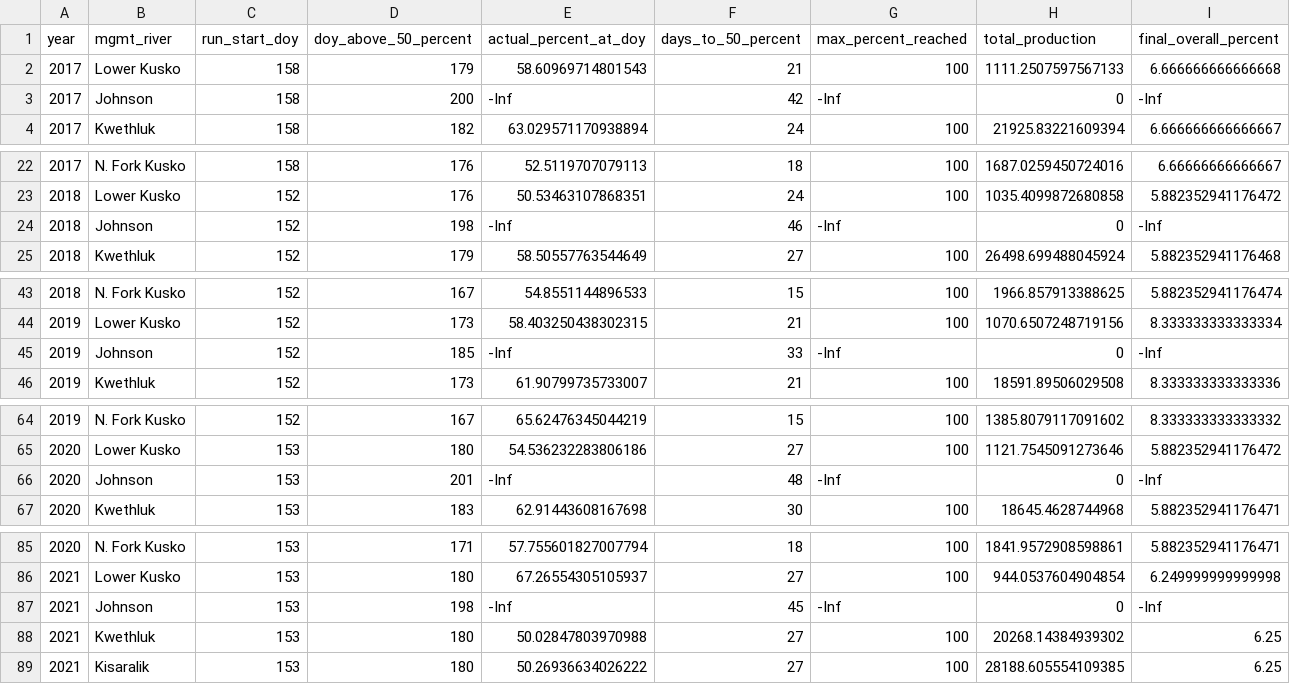
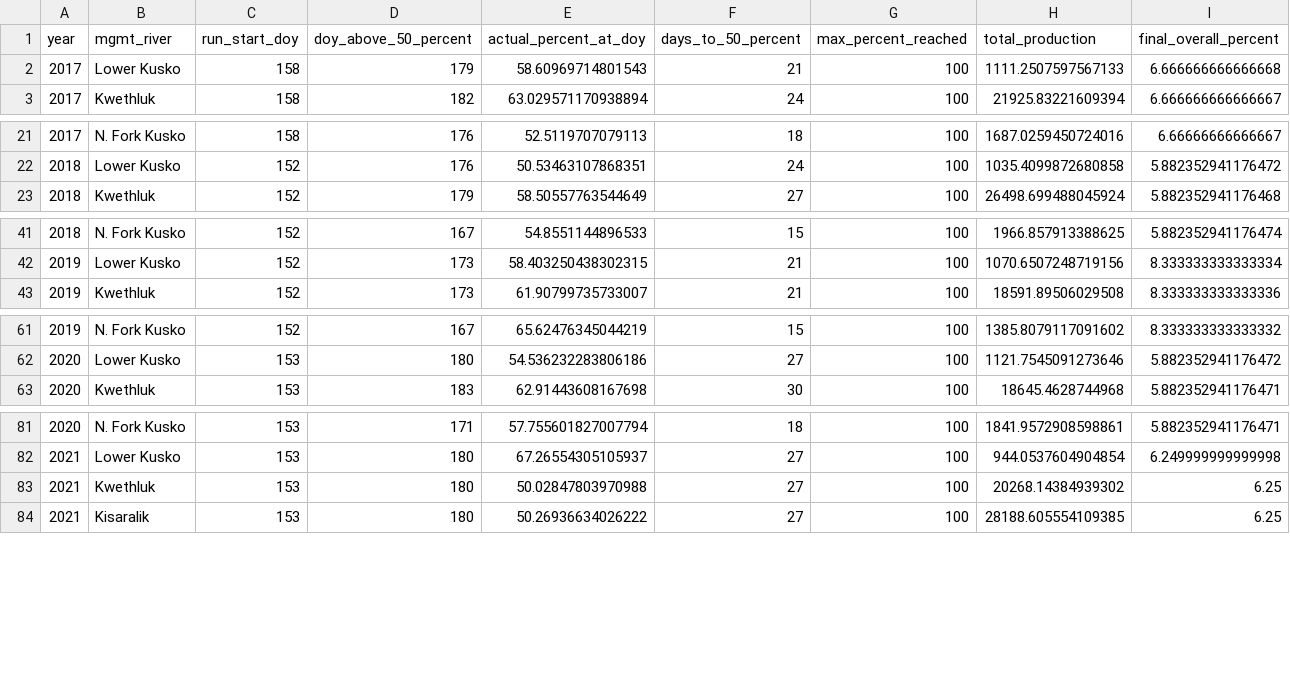
Before and after one commit to B-makhlouf/AYK_RunTiming, a CSV file: Analysis_Results/Cumulative_Distribution/CSV/run_duration_metrics_Kusko_3day_intervals.csv, drawn as a sheet; only a part is shown, gaps mark what is left out; the diff covers the shown part only; the diff names each change by its address in the sheet, - before the commit and + after, or states it on an @@ line.

```diff
--- a/Analysis_Results/Cumulative_Distribution/CSV/run_duration_metrics_Kusko_3day_intervals.csv
+++ b/Analysis_Results/Cumulative_Distribution/CSV/run_duration_metrics_Kusko_3day_intervals.csv
-row 3: 2017 | Johnson | 158 | 200 | -Inf | 42 | -Inf | 0 | -Inf
-row 24: 2018 | Johnson | 152 | 198 | -Inf | 46 | -Inf | 0 | -Inf
-row 45: 2019 | Johnson | 152 | 185 | -Inf | 33 | -Inf | 0 | -Inf
-row 66: 2020 | Johnson | 153 | 201 | -Inf | 48 | -Inf | 0 | -Inf
-row 87: 2021 | Johnson | 153 | 198 | -Inf | 45 | -Inf | 0 | -Inf
```
Also changed, not shown: 1 removed row elsewhere in this file, Analysis_Results/Closure_Protection/closure_protection_06-01_to_06-11.csv, Analysis_Results/Cumulative_Distribution/CSV/cumulative_distribution_data_Kusko_3day_intervals.csv, 46 other files.
